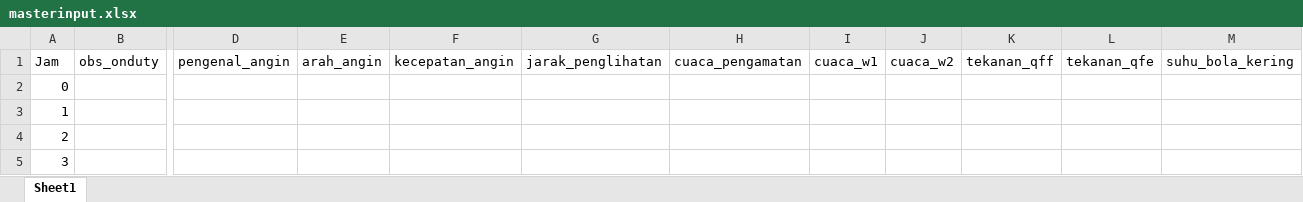
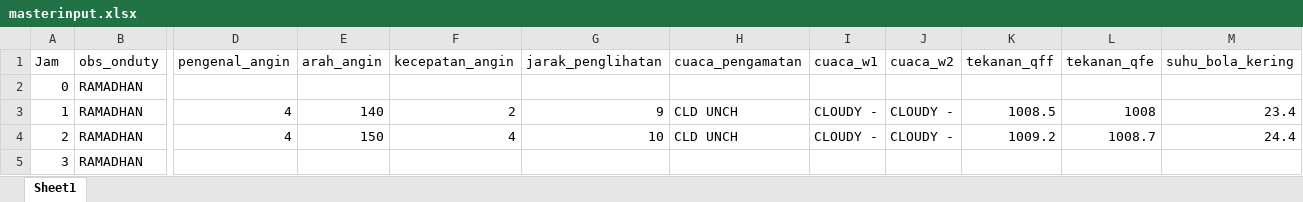
Before and after one commit to xChoco-rmdn/auto-input-BMKGSatu, an Excel workbook: masterinput.xlsx, sheet Sheet1, drawn as a sheet; only a part is shown, gaps mark what is left out; values as stored, in another font and other column widths than the file's, no borders; the diff covers the shown part only; the diff names each change by its address in the sheet, - before the commit and + after, or states it on an @@ line.

```diff
--- a/masterinput.xlsx (sheet Sheet1)
+++ b/masterinput.xlsx (sheet Sheet1)
-B2:B5 (obs_onduty): (empty)
+B2:B5 (obs_onduty): RAMADHAN
-D3:D4 (pengenal_angin): (empty)
+D3:D4 (pengenal_angin): 4
-E3 (arah_angin): (empty)
+E3 (arah_angin): 140
-F3 (kecepatan_angin): (empty)
+F3 (kecepatan_angin): 2
-G3 (jarak_penglihatan): (empty)
+G3 (jarak_penglihatan): 9
-H3:H4 (cuaca_pengamatan): (empty)
+H3:H4 (cuaca_pengamatan): CLD UNCH
-I3:I4 (cuaca_w1): (empty)
+I3:I4 (cuaca_w1): CLOUDY -
-J3:J4 (cuaca_w2): (empty)
+J3:J4 (cuaca_w2): CLOUDY -
-K3 (tekanan_qff): (empty)
+K3 (tekanan_qff): 1008.5
-L3 (tekanan_qfe): (empty)
+L3 (tekanan_qfe): 1008
-M3 (suhu_bola_kering): (empty)
+M3 (suhu_bola_kering): 23.4
-E4 (arah_angin): (empty)
+E4 (arah_angin): 150
-F4 (kecepatan_angin): (empty)
+F4 (kecepatan_angin): 4
-G4 (jarak_penglihatan): (empty)
+G4 (jarak_penglihatan): 10
-K4 (tekanan_qff): (empty)
+K4 (tekanan_qff): 1009.2
-L4 (tekanan_qfe): (empty)
+L4 (tekanan_qfe): 1008.7
-M4 (suhu_bola_kering): (empty)
+M4 (suhu_bola_kering): 24.4
```
Also changed, not shown: 454 edited cells elsewhere in this sheet, 3 other files.
